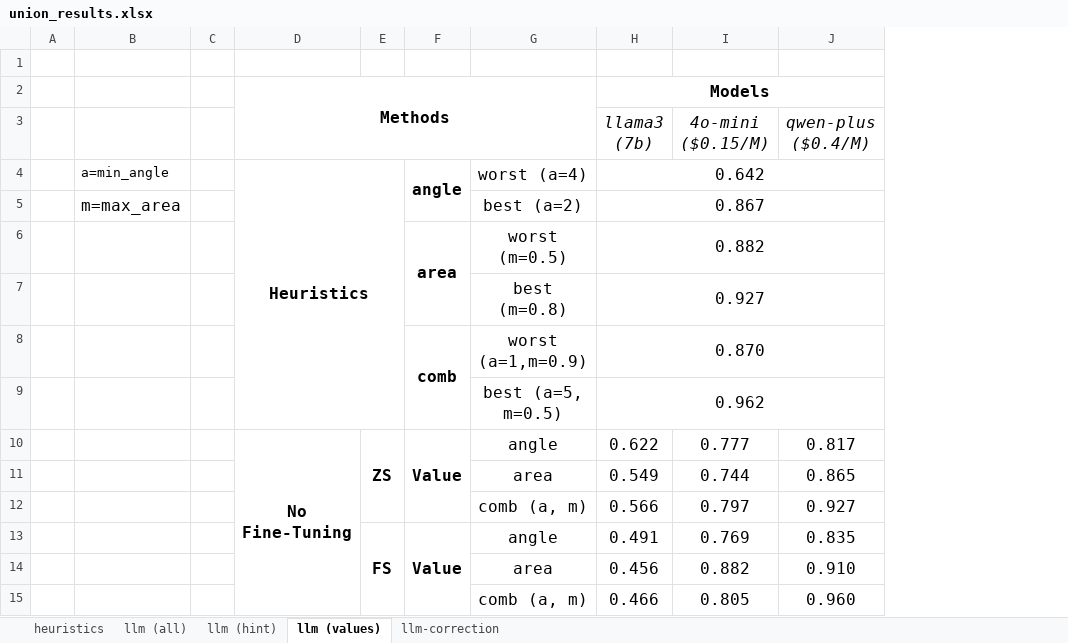
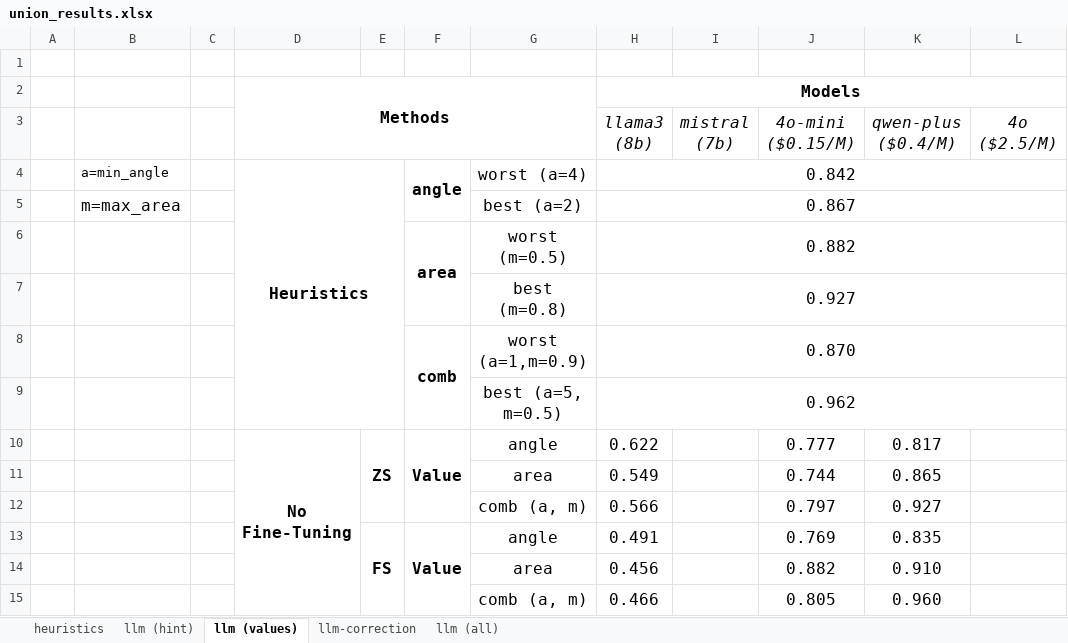
Before and after one commit to BeanHam/2024-spatial-data-integration, an Excel workbook: misc/union_results.xlsx, sheet llm (values), drawn as a sheet; values as stored, in another font and other column widths than the file's, no borders; conditional formats not drawn; the diff names each change by its address in the sheet, - before the commit and + after, or states it on an @@ line.

```diff
--- a/misc/union_results.xlsx (sheet llm (values))
+++ b/misc/union_results.xlsx (sheet llm (values))
@@ sheet tab order changed: heuristics | llm (hint) | llm (values) | llm-correction | llm (all) @@
+column I (mistral (7b)), empty
+column L (4o ($2.5/M)), empty
-H3: llama3 (7b)
+H3: llama3 (8b)
-H4 (llama3 (8b)): 0.642
+H4 (llama3 (8b)): 0.842
```
Also changed, not shown: sheet llm-correction, sheet llm (hint), sheet llm (all), sheet heuristics, misc/join_results.xlsx.
